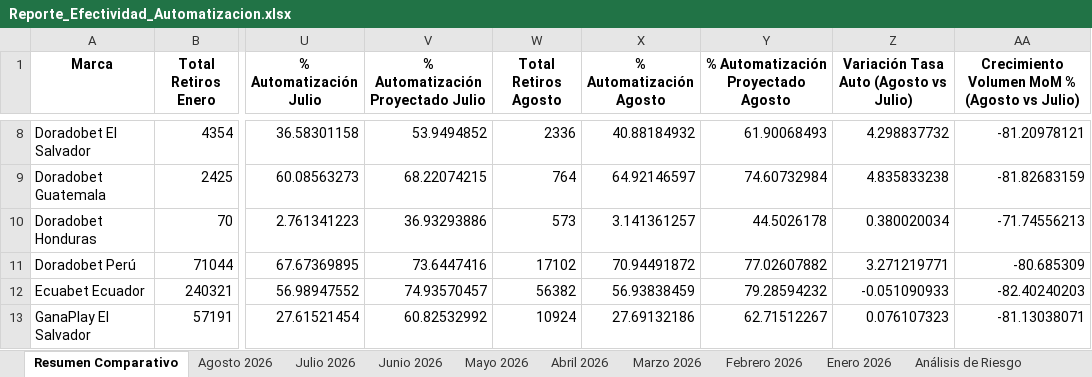
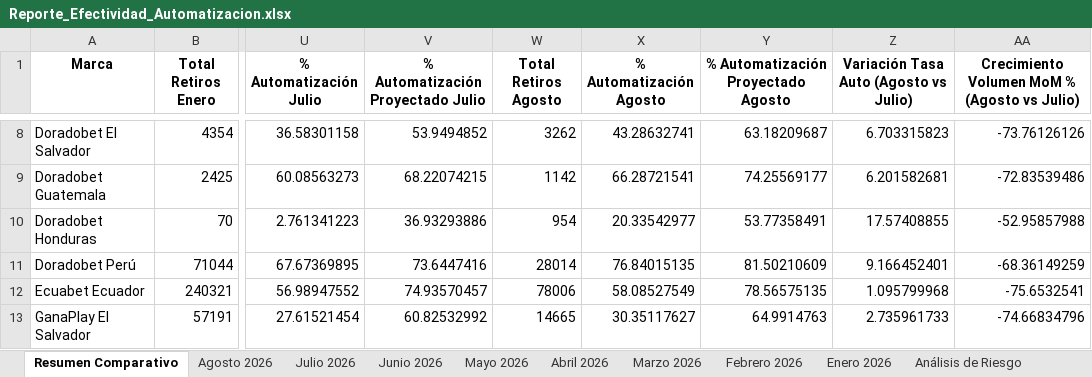
Before and after one commit to VirtualSoft026/Dashboard-Retiros, an Excel workbook: Reporte_Efectividad_Automatizacion.xlsx, sheet Resumen Comparativo, drawn as a sheet; only a part is shown, gaps mark what is left out; values as stored, in another font and other column widths than the file's, no borders; the diff covers the shown part only; the diff names each change by its address in the sheet, - before the commit and + after, or states it on an @@ line.

```diff
--- a/Reporte_Efectividad_Automatizacion.xlsx (sheet Resumen Comparativo)
+++ b/Reporte_Efectividad_Automatizacion.xlsx (sheet Resumen Comparativo)
-W8 (Total Retiros Agosto): 2336
+W8 (Total Retiros Agosto): 3262
-X8 (% Automatización Agosto): 40.88184932
+X8 (% Automatización Agosto): 43.28632741
-Y8: 61.90068493
+Y8: 63.18209687
-Z8: 4.298837732
+Z8: 6.703315823
-AA8: -81.20978121
+AA8: -73.76126126
-W9 (Total Retiros Agosto): 764
+W9 (Total Retiros Agosto): 1142
-X9 (% Automatización Agosto): 64.92146597
+X9 (% Automatización Agosto): 66.28721541
-Y9: 74.60732984
+Y9: 74.25569177
-Z9: 4.835833238
+Z9: 6.201582681
-AA9: -81.82683159
+AA9: -72.83539486
-W10 (Total Retiros Agosto): 573
+W10 (Total Retiros Agosto): 954
-X10 (% Automatización Agosto): 3.141361257
+X10 (% Automatización Agosto): 20.33542977
-Y10: 44.5026178
+Y10: 53.77358491
-Z10: 0.380020034
+Z10: 17.57408855
-AA10: -71.74556213
+AA10: -52.95857988
-W11 (Total Retiros Agosto): 17102
+W11 (Total Retiros Agosto): 28014
-X11 (% Automatización Agosto): 70.94491872
+X11 (% Automatización Agosto): 76.84015135
-Y11: 77.02607882
+Y11: 81.50210609
-Z11: 3.271219771
+Z11: 9.166452401
-AA11: -80.685309
+AA11: -68.36149259
-W12 (Total Retiros Agosto): 56382
+W12 (Total Retiros Agosto): 78006
-X12 (% Automatización Agosto): 56.93838459
+X12 (% Automatización Agosto): 58.08527549
-Y12: 79.28594232
+Y12: 78.56575135
-Z12: -0.051090933
+Z12: 1.095799968
-AA12: -82.40240203
+AA12: -75.6532541
-W13 (Total Retiros Agosto): 10924
+W13 (Total Retiros Agosto): 14665
-X13 (% Automatización Agosto): 27.69132186
+X13 (% Automatización Agosto): 30.35117627
-Y13: 62.71512267
+Y13: 64.9914763
-Z13: 0.076107323
+Z13: 2.735961733
-AA13: -81.13038071
+AA13: -74.66834796
```
Also changed, not shown: 40 edited cells elsewhere in this sheet, sheet Agosto 2026, sheet Análisis de Riesgo, 2 other files.
